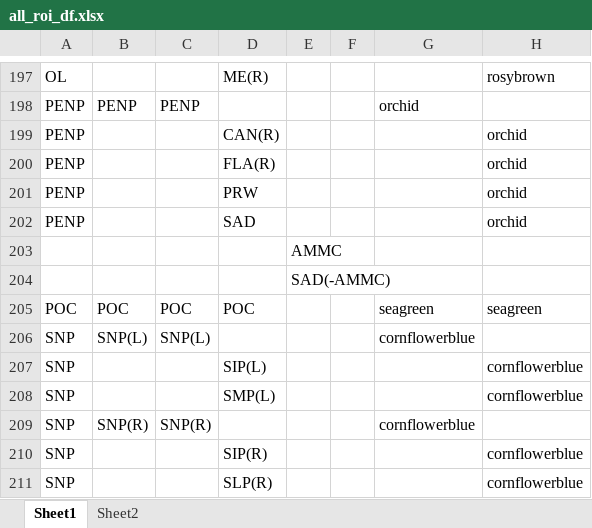
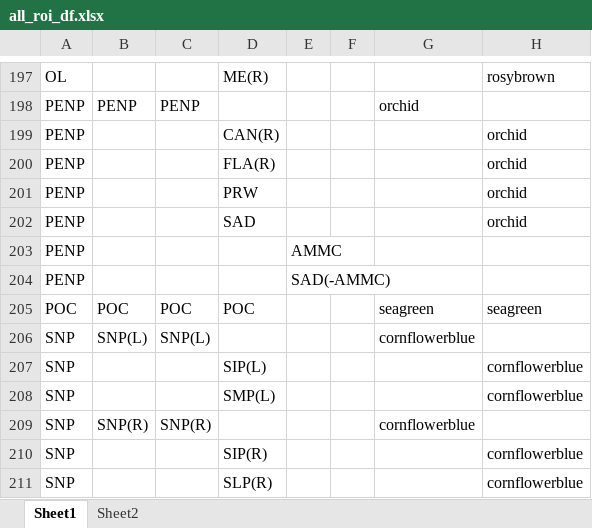
Before and after one commit to Gutierrez-lab/oviIN-inputs, an Excel workbook: data/all_roi_df.xlsx, sheet Sheet1, drawn as a sheet; only a part is shown, gaps mark what is left out; values as stored, in another font and other column widths than the file's, no borders; the diff names each change by its address in the sheet, - before the commit and + after, or states it on an @@ line.

```diff
--- a/data/all_roi_df.xlsx (sheet Sheet1)
+++ b/data/all_roi_df.xlsx (sheet Sheet1)
-A203:A204: (empty)
+A203:A204: PENP
```
Also changed, not shown: 1 other file.
